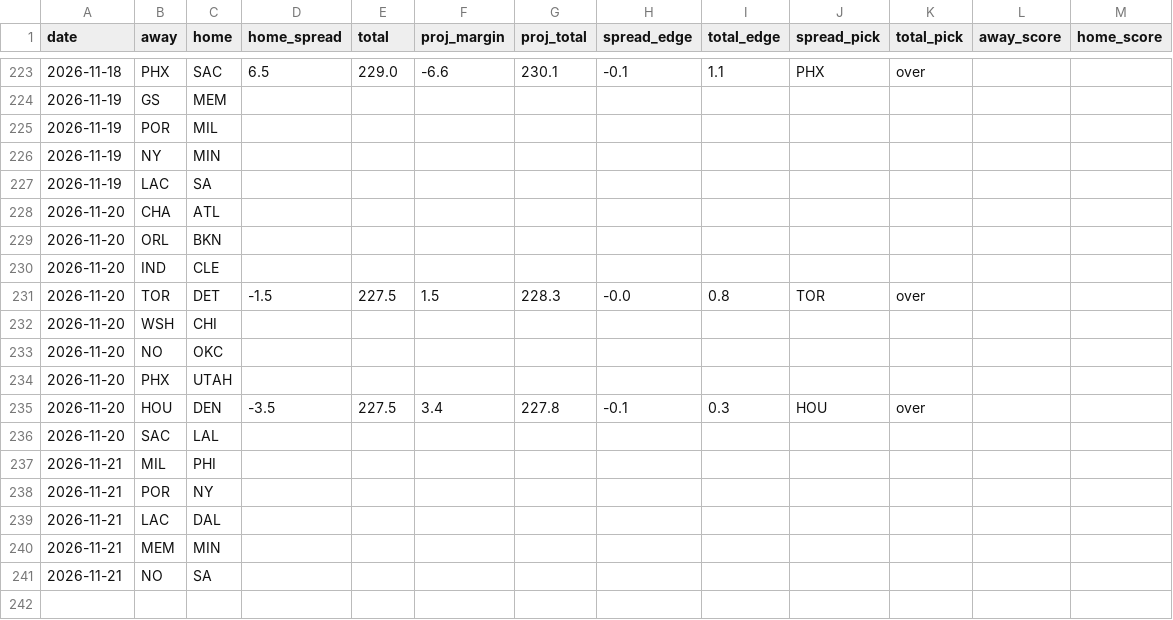
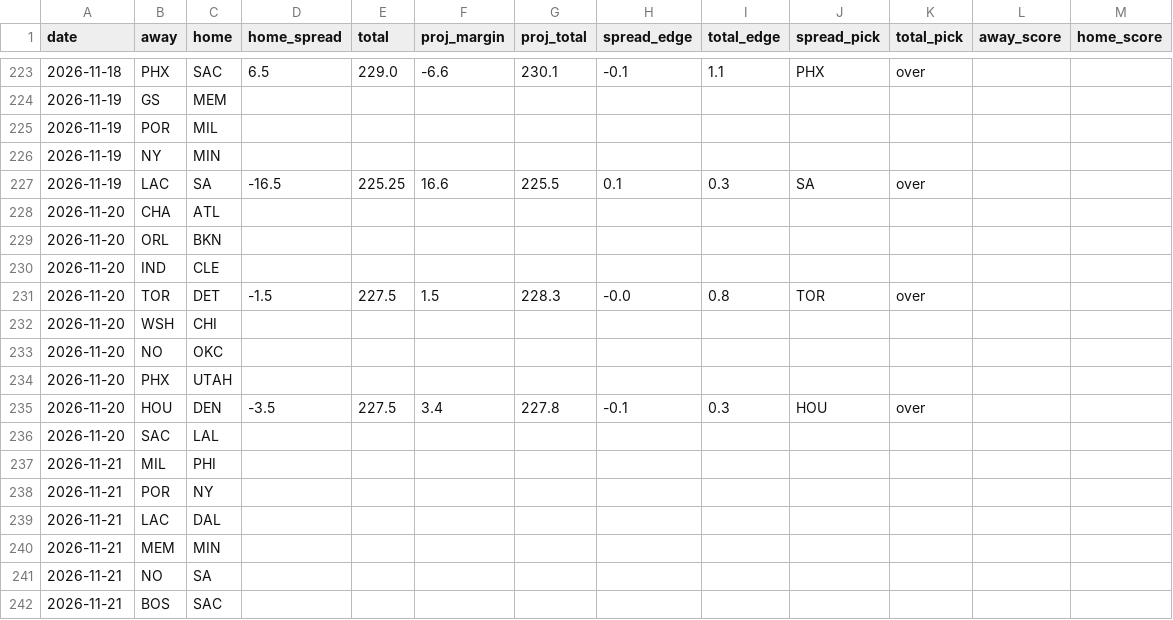
Before and after one commit to stevopotpie/courtline, a CSV file: data/predictions.csv, drawn as a sheet; only a part is shown, gaps mark what is left out; removed rows and columns are numbered as before the commit, all else as after; the diff names each change by its address in the sheet, - before the commit and + after, or states it on an @@ line.

```diff
--- a/data/predictions.csv
+++ b/data/predictions.csv
-row 227: 2026-11-19 | LAC | SA
+row 227: 2026-11-19 | LAC | SA | -16.5 | 225.25 | 16.6 | 225.5 | 0.1 | 0.3 | SA | over
+row 242: 2026-11-21 | BOS | SAC
```
Also changed, not shown: 9 other files.
